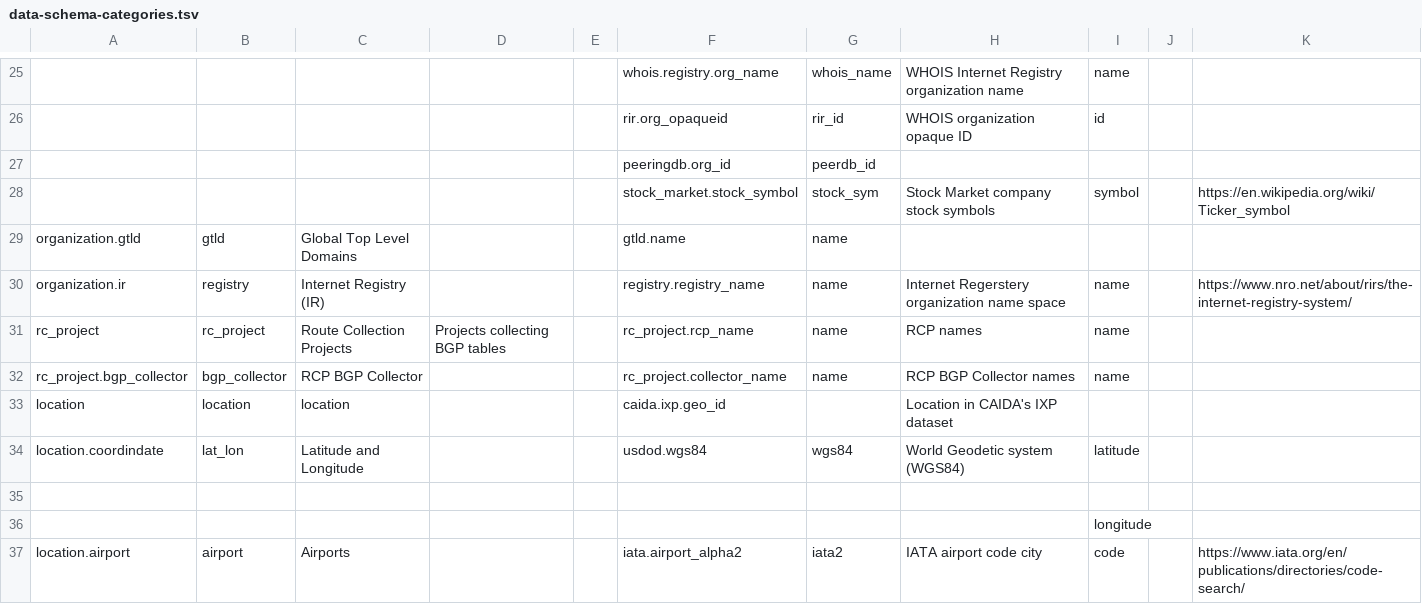
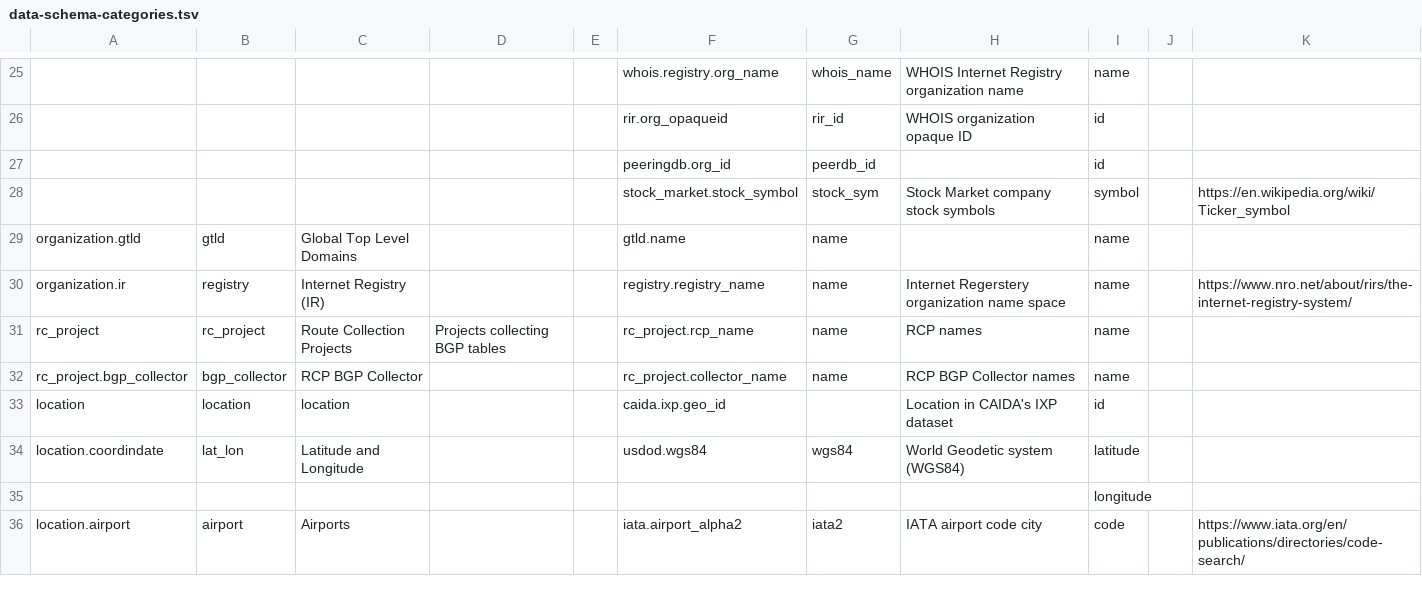
Before and after one commit to CAIDA/catalog-data, a TSV file: data/data-schema-categories.tsv, drawn as a sheet; only a part is shown, gaps mark what is left out; the diff covers the shown part only; the diff names each change by its address in the sheet, - before the commit and + after, or states it on an @@ line.

Commit message:
can parse schemas

```diff
--- a/data/data-schema-categories.tsv
+++ b/data/data-schema-categories.tsv
-I27: (empty)
+I27: id
-I29: (empty)
+I29: name
-I33: (empty)
+I33: id
-row 35: (empty)
```
Also changed, not shown: 3 edited cells elsewhere in this file, 1 other file.
